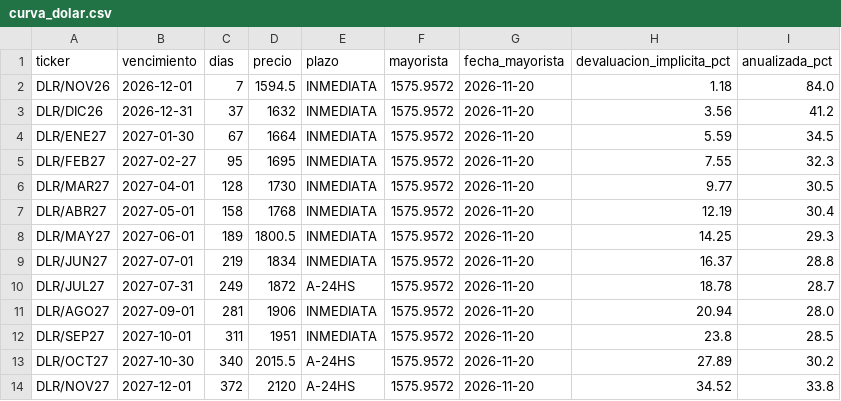
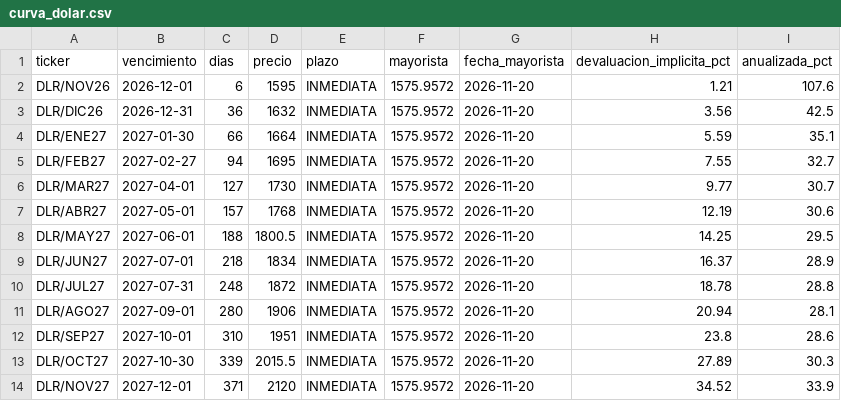
Before and after one commit to Dcostanzo30/ppi-lector, a CSV file: estudios/futuros/curva_dolar.csv, drawn as a sheet.

```diff
--- a/estudios/futuros/curva_dolar.csv
+++ b/estudios/futuros/curva_dolar.csv
@@ -1,14 +1,14 @@
 ticker,vencimiento,dias,precio,plazo,mayorista,fecha_mayorista,devaluacion_implicita_pct,anualizada_pct
-DLR/NOV26,2026-12-01,7,1594.5,INMEDIATA,1575.9572,2026-11-20,1.18,84.0
-DLR/DIC26,2026-12-31,37,1632,INMEDIATA,1575.9572,2026-11-20,3.56,41.2
-DLR/ENE27,2027-01-30,67,1664,INMEDIATA,1575.9572,2026-11-20,5.59,34.5
-DLR/FEB27,2027-02-27,95,1695,INMEDIATA,1575.9572,2026-11-20,7.55,32.3
-DLR/MAR27,2027-04-01,128,1730,INMEDIATA,1575.9572,2026-11-20,9.77,30.5
-DLR/ABR27,2027-05-01,158,1768,INMEDIATA,1575.9572,2026-11-20,12.19,30.4
-DLR/MAY27,2027-06-01,189,1800.5,INMEDIATA,1575.9572,2026-11-20,14.25,29.3
-DLR/JUN27,2027-07-01,219,1834,INMEDIATA,1575.9572,2026-11-20,16.37,28.8
-DLR/JUL27,2027-07-31,249,1872,A-24HS,1575.9572,2026-11-20,18.78,28.7
-DLR/AGO27,2027-09-01,281,1906,INMEDIATA,1575.9572,2026-11-20,20.94,28.0
-DLR/SEP27,2027-10-01,311,1951,INMEDIATA,1575.9572,2026-11-20,23.8,28.5
-DLR/OCT27,2027-10-30,340,2015.5,A-24HS,1575.9572,2026-11-20,27.89,30.2
-DLR/NOV27,2027-12-01,372,2120,A-24HS,1575.9572,2026-11-20,34.52,33.8
+DLR/NOV26,2026-12-01,6,1595,INMEDIATA,1575.9572,2026-11-20,1.21,107.6
+DLR/DIC26,2026-12-31,36,1632,INMEDIATA,1575.9572,2026-11-20,3.56,42.5
+DLR/ENE27,2027-01-30,66,1664,INMEDIATA,1575.9572,2026-11-20,5.59,35.1
+DLR/FEB27,2027-02-27,94,1695,INMEDIATA,1575.9572,2026-11-20,7.55,32.7
+DLR/MAR27,2027-04-01,127,1730,INMEDIATA,1575.9572,2026-11-20,9.77,30.7
+DLR/ABR27,2027-05-01,157,1768,INMEDIATA,1575.9572,2026-11-20,12.19,30.6
+DLR/MAY27,2027-06-01,188,1800.5,INMEDIATA,1575.9572,2026-11-20,14.25,29.5
+DLR/JUN27,2027-07-01,218,1834,INMEDIATA,1575.9572,2026-11-20,16.37,28.9
+DLR/JUL27,2027-07-31,248,1872,INMEDIATA,1575.9572,2026-11-20,18.78,28.8
+DLR/AGO27,2027-09-01,280,1906,INMEDIATA,1575.9572,2026-11-20,20.94,28.1
+DLR/SEP27,2027-10-01,310,1951,INMEDIATA,1575.9572,2026-11-20,23.8,28.6
+DLR/OCT27,2027-10-30,339,2015.5,INMEDIATA,1575.9572,2026-11-20,27.89,30.3
+DLR/NOV27,2027-12-01,371,2120,INMEDIATA,1575.9572,2026-11-20,34.52,33.9
```
Also changed, not shown: estudios/futuros/historico.csv, estudios/futuros/instrumentos.csv, 3 other files.
